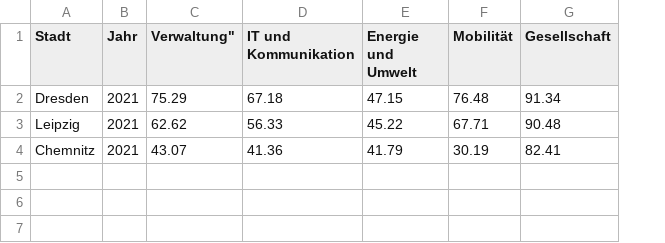
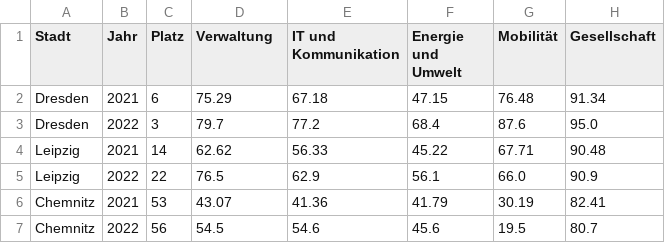
Before and after one commit to alexgunkel/smartcity, a CSV file: data/Gesamt.csv, drawn as a sheet; addresses are those after the commit; the diff names each change by its address in the sheet, - before the commit and + after, or states it on an @@ line.

```diff
--- a/data/Gesamt.csv
+++ b/data/Gesamt.csv
+column C (Platz), row 2: 6; row 4: 14; row 6: 53
-D1: Verwaltung"
+D1: Verwaltung
+row 3: Dresden | 2022 | 3 | 79.7 | 77.2 | 68.4 | 87.6 | 95.0
+row 5: Leipzig | 2022 | 22 | 76.5 | 62.9 | 56.1 | 66.0 | 90.9
+row 7: Chemnitz | 2022 | 56 | 54.5 | 54.6 | 45.6 | 19.5 | 80.7
```
Also changed, not shown: data/Energie_und_Umwelt.csv, data/Gesellschaft.csv, 4 other files.
